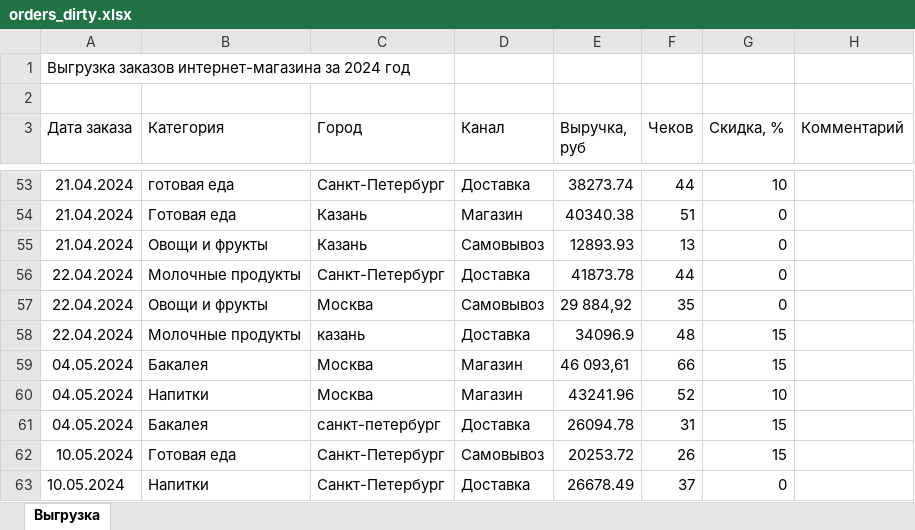
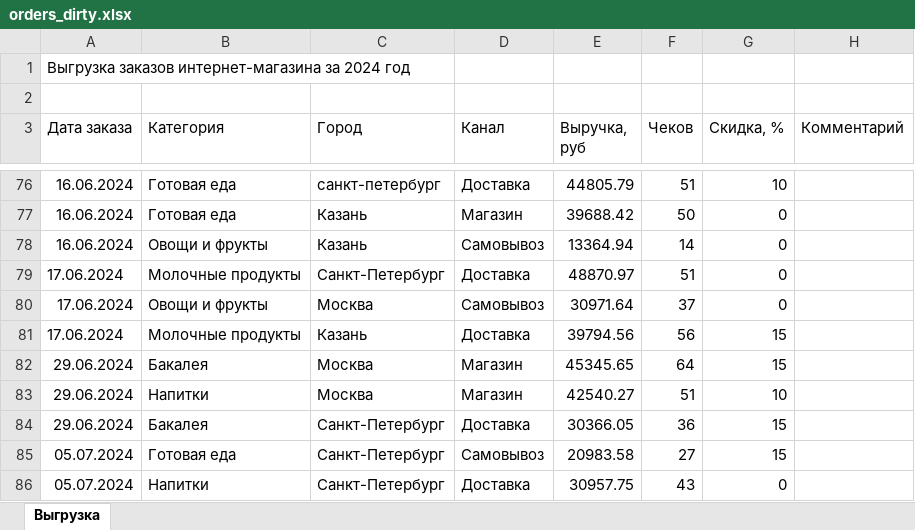
Before and after one commit to outofcost/mcp-data-analytics, an Excel workbook: data/orders_dirty.xlsx, sheet Выгрузка, drawn as a sheet; only a part is shown, gaps mark what is left out; values as stored, in another font and other column widths than the file's, no borders; addresses are those after the commit; the diff covers the shown part only; the diff names each change by its address in the sheet, - before the commit and + after, or states it on an @@ line.

```diff
--- a/data/orders_dirty.xlsx (sheet Выгрузка)
+++ b/data/orders_dirty.xlsx (sheet Выгрузка)
-A76:A78 (Дата заказа): 21.04.2024
+A76:A78 (Дата заказа): 16.06.2024
-B76 (Категория): готовая еда
+B76 (Категория): Готовая еда
-C76 (Город): Санкт-Петербург
+C76 (Город): санкт-петербург
-E76 (Выручка, руб): 38273.74
+E76 (Выручка, руб): 44805.79
-F76 (Чеков): 44
+F76 (Чеков): 51
-E77 (Выручка, руб): 40340.38
+E77 (Выручка, руб): 39688.42
-F77 (Чеков): 51
+F77 (Чеков): 50
-E78 (Выручка, руб): 12893.93
+E78 (Выручка, руб): 13364.94
-F78 (Чеков): 13
+F78 (Чеков): 14
-A79:A81 (Дата заказа): 22.04.2024
+A79:A81 (Дата заказа): 17.06.2024
-E79 (Выручка, руб): 41873.78
+E79 (Выручка, руб): 48870.97
-F79 (Чеков): 44
+F79 (Чеков): 51
-E80 (Выручка, руб): 29 884,92
+E80 (Выручка, руб): 30971.64
-F80 (Чеков): 35
+F80 (Чеков): 37
-C81 (Город): казань
+C81 (Город): Казань
-E81 (Выручка, руб): 34096.9
+E81 (Выручка, руб): 39794.56
-F81 (Чеков): 48
+F81 (Чеков): 56
-A82:A84 (Дата заказа): 04.05.2024
+A82:A84 (Дата заказа): 29.06.2024
-E82 (Выручка, руб): 46 093,61
+E82 (Выручка, руб): 45345.65
-F82 (Чеков): 66
+F82 (Чеков): 64
-E83 (Выручка, руб): 43241.96
+E83 (Выручка, руб): 42540.27
-F83 (Чеков): 52
+F83 (Чеков): 51
-C84 (Город): санкт-петербург
+C84 (Город): Санкт-Петербург
-E84 (Выручка, руб): 26094.78
+E84 (Выручка, руб): 30366.05
-F84 (Чеков): 31
+F84 (Чеков): 36
-A85:A86 (Дата заказа): 10.05.2024
+A85:A86 (Дата заказа): 05.07.2024
-E85 (Выручка, руб): 20253.72
+E85 (Выручка, руб): 20983.58
-F85 (Чеков): 26
+F85 (Чеков): 27
-E86 (Выручка, руб): 26678.49
+E86 (Выручка, руб): 30957.75
-F86 (Чеков): 37
+F86 (Чеков): 43
```
Also changed, not shown: 85 added rows, 85 removed rows and 199 edited cells elsewhere in this sheet, 8 other files.
